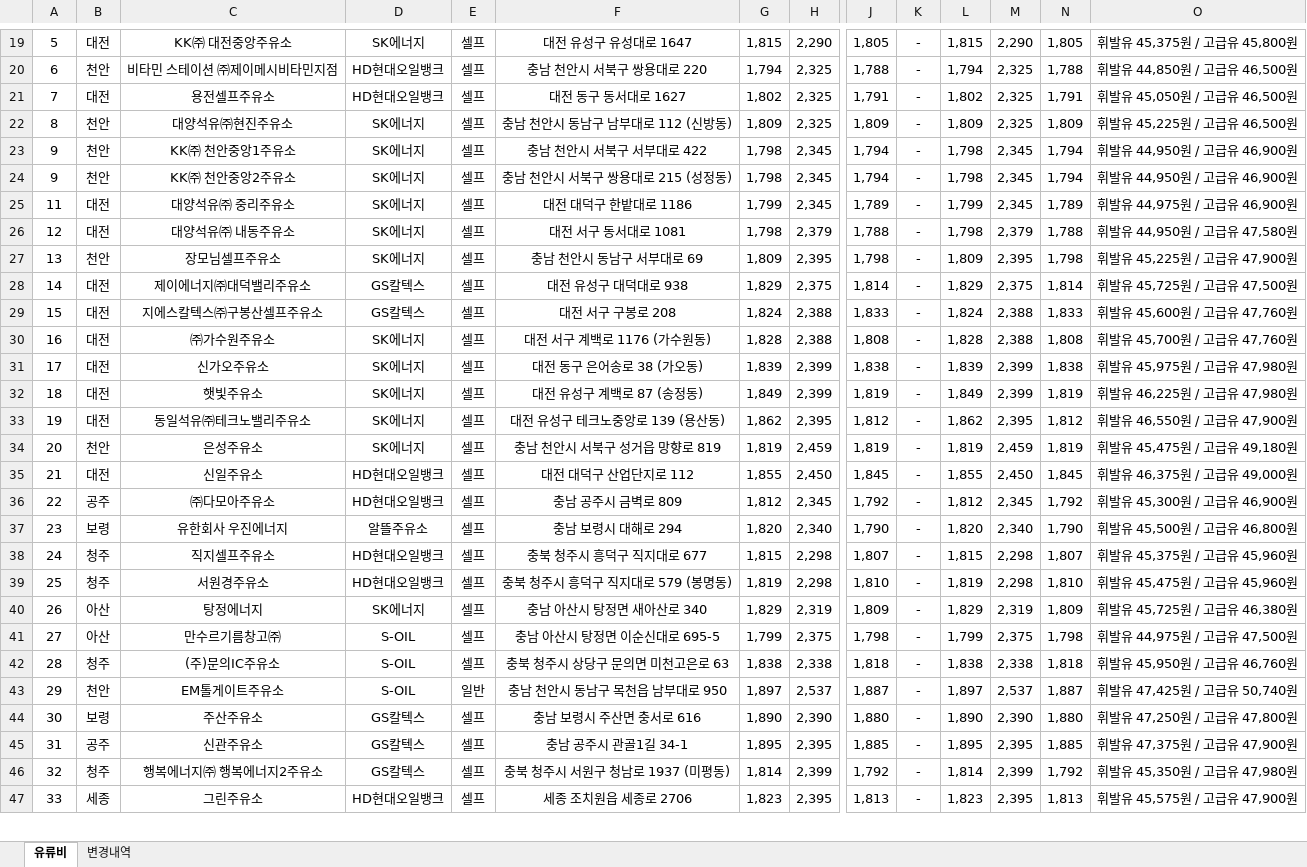
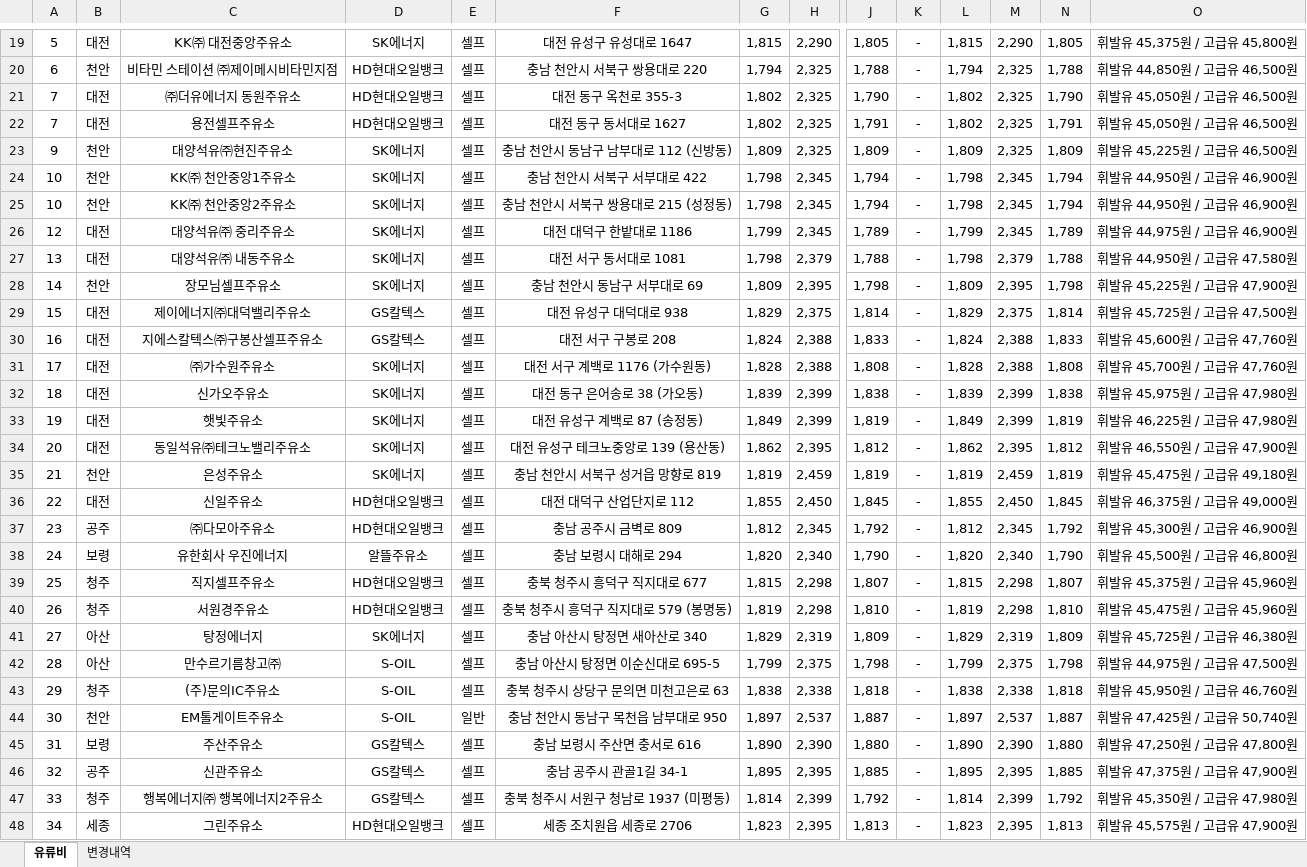
Before and after one commit to krwizxp/fcupdater, an Excel workbook: fuel_cost_chungcheong.xlsx, sheet 유류비, drawn as a sheet; only a part is shown, gaps mark what is left out; values as stored, in another font and other column widths than the file's, no borders; addresses are those after the commit; rows hold the shown columns only; the diff covers the shown part only; the diff names each change by its address in the sheet, - before the commit and + after, or states it on an @@ line.

```diff
--- a/fuel_cost_chungcheong.xlsx (sheet 유류비)
+++ b/fuel_cost_chungcheong.xlsx (sheet 유류비)
+row 21: 7 | 대전 | ㈜더유에너지 동원주유소 | HD현대오일뱅크 | 셀프 | 대전 동구 옥천로 355-3 | 1,802 | 2,325 | 1,790 | - | 1,802 | 2,325 | 1,790 | 휘발유 45,050원 / 고급유 46,500원
-A23: 8
+A23: 9
-A24:A25: 9
+A24:A25: 10
-A26: 11
+A26: 12
-A27: 12
+A27: 13
-A28: 13
+A28: 14
-A29: 14
+A29: 15
-A30: 15
+A30: 16
-A31: 16
+A31: 17
-A32: 17
+A32: 18
-A33: 18
+A33: 19
-A34: 19
+A34: 20
-A35: 20
+A35: 21
-A36: 21
+A36: 22
-A37: 22
+A37: 23
-A38: 23
+A38: 24
-A39: 24
+A39: 25
-A40: 25
+A40: 26
-A41: 26
+A41: 27
-A42: 27
+A42: 28
-A43: 28
+A43: 29
-A44: 29
+A44: 30
-A45: 30
+A45: 31
-A46: 31
+A46: 32
-A47: 32
+A47: 33
-A48: 33
+A48: 34
```
Also changed, not shown: 1 removed row and 27 edited cells elsewhere in this sheet, sheet 변경내역, formulas that keep their value.
